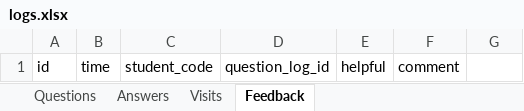
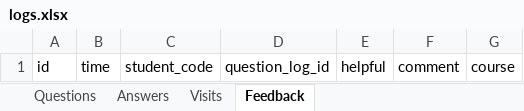
Before and after one commit to ahmedhallawa82/StudyMate, an Excel workbook: logs.xlsx, sheet Feedback, drawn as a sheet; values as stored, in another font and other column widths than the file's, no borders; the diff names each change by its address in the sheet, - before the commit and + after, or states it on an @@ line.

```diff
--- a/logs.xlsx (sheet Feedback)
+++ b/logs.xlsx (sheet Feedback)
-G1: (empty)
+G1: course
```
Also changed, not shown: sheet Visits, sheet Questions, sheet Answers, 26 other files.
